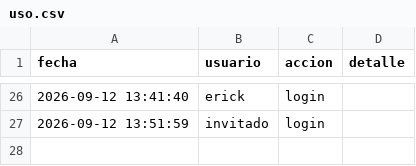
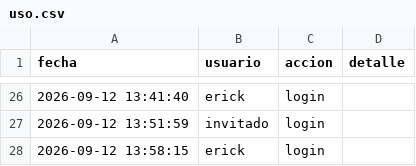
Before and after one commit to Erixfer98/laliga-modelo, a CSV file: uso.csv, drawn as a sheet; only a part is shown, gaps mark what is left out; the diff names each change by its address in the sheet, - before the commit and + after, or states it on an @@ line.

Commit message:
uso: erick login

```diff
--- a/uso.csv
+++ b/uso.csv
+row 28: 2026-09-12 13:58:15 | erick | login
```
